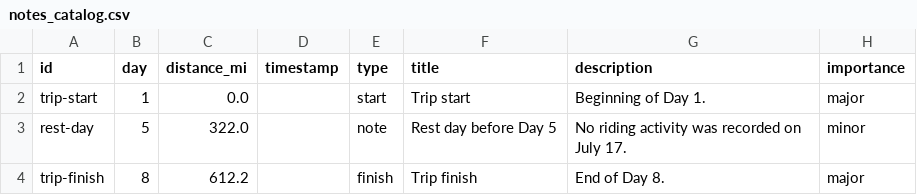
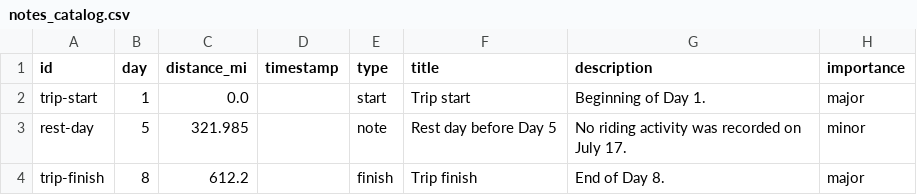
Before and after one commit to nrgaustin/icefields, a CSV file: notes_catalog.csv, drawn as a sheet.

```diff
--- a/notes_catalog.csv
+++ b/notes_catalog.csv
@@ -2,3 +2,3 @@ id,day,distance_mi,timestamp,type,title,description,importance
 trip-start,1,0.0,,start,Trip start,Beginning of Day 1.,major
-rest-day,5,322.0,,note,Rest day before Day 5,No riding activity was recorded on July 17.,minor
+rest-day,5,321.985,,note,Rest day before Day 5,No riding activity was recorded on July 17.,minor
 trip-finish,8,612.2,,finish,Trip finish,End of Day 8.,major
```
Also changed, not shown: 7 other files.
